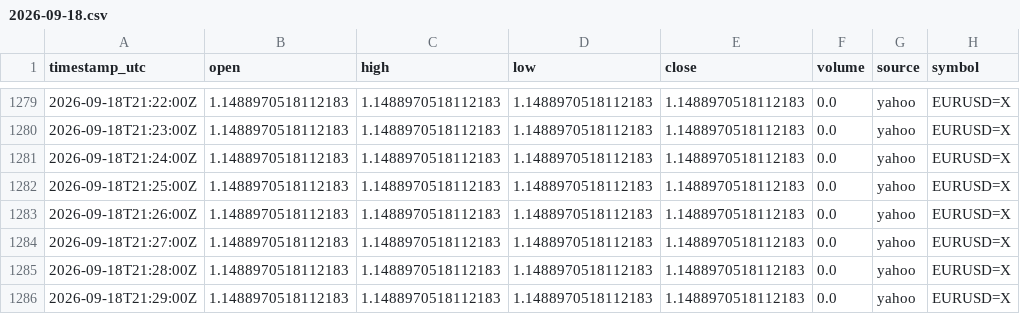
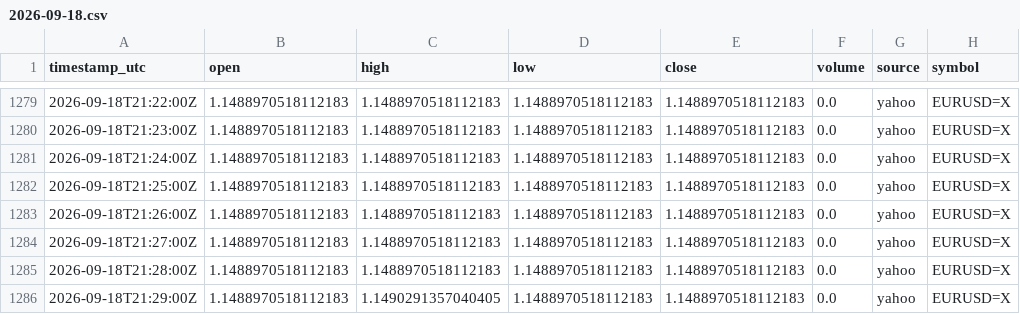
Before and after one commit to sooryavikky11-svg/chart, a CSV file: data/yahoo/eurusd/2026/09/2026-09-18.csv, drawn as a sheet; only a part is shown, gaps mark what is left out.

```diff
--- a/data/yahoo/eurusd/2026/09/2026-09-18.csv
+++ b/data/yahoo/eurusd/2026/09/2026-09-18.csv
@@ -1285,2 +1285,2 @@ timestamp_utc,open,high,low,close,volume,source,symbol
 2026-09-18T21:28:00Z,1.1488970518112183,1.1488970518112183,1.1488970518112183,1.1488970518112183,0.0,yahoo,EURUSD=X
-2026-09-18T21:29:00Z,1.1488970518112183,1.1488970518112183,1.1488970518112183,1.1488970518112183,0.0,yahoo,EURUSD=X
+2026-09-18T21:29:00Z,1.1488970518112183,1.1490291357040405,1.1488970518112183,1.1488970518112183,0.0,yahoo,EURUSD=X
```
Also changed, not shown: data/yahoo/gold_futures/2026/09/2026-09-18.csv, data/yahoo/usdinr/2026/09/2026-09-18.csv, 12 other files.
